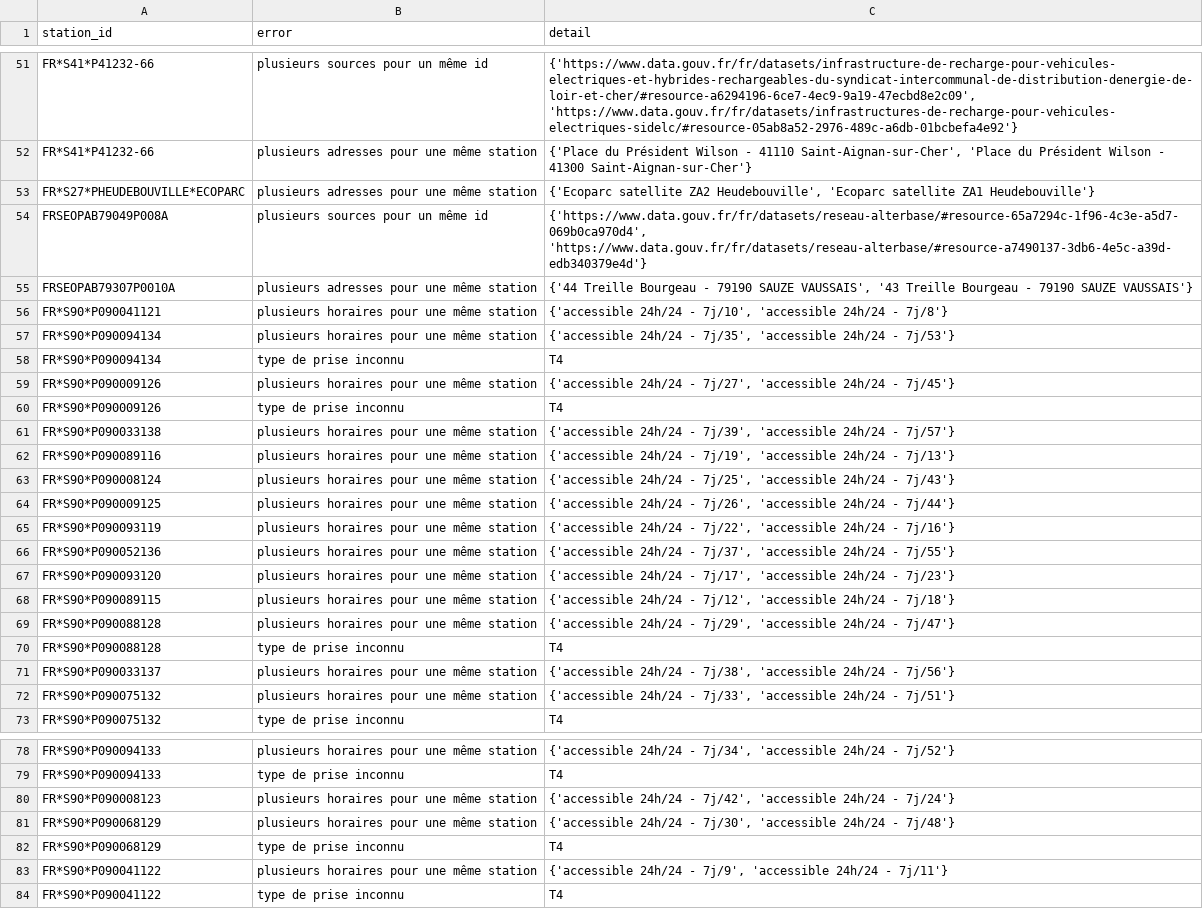
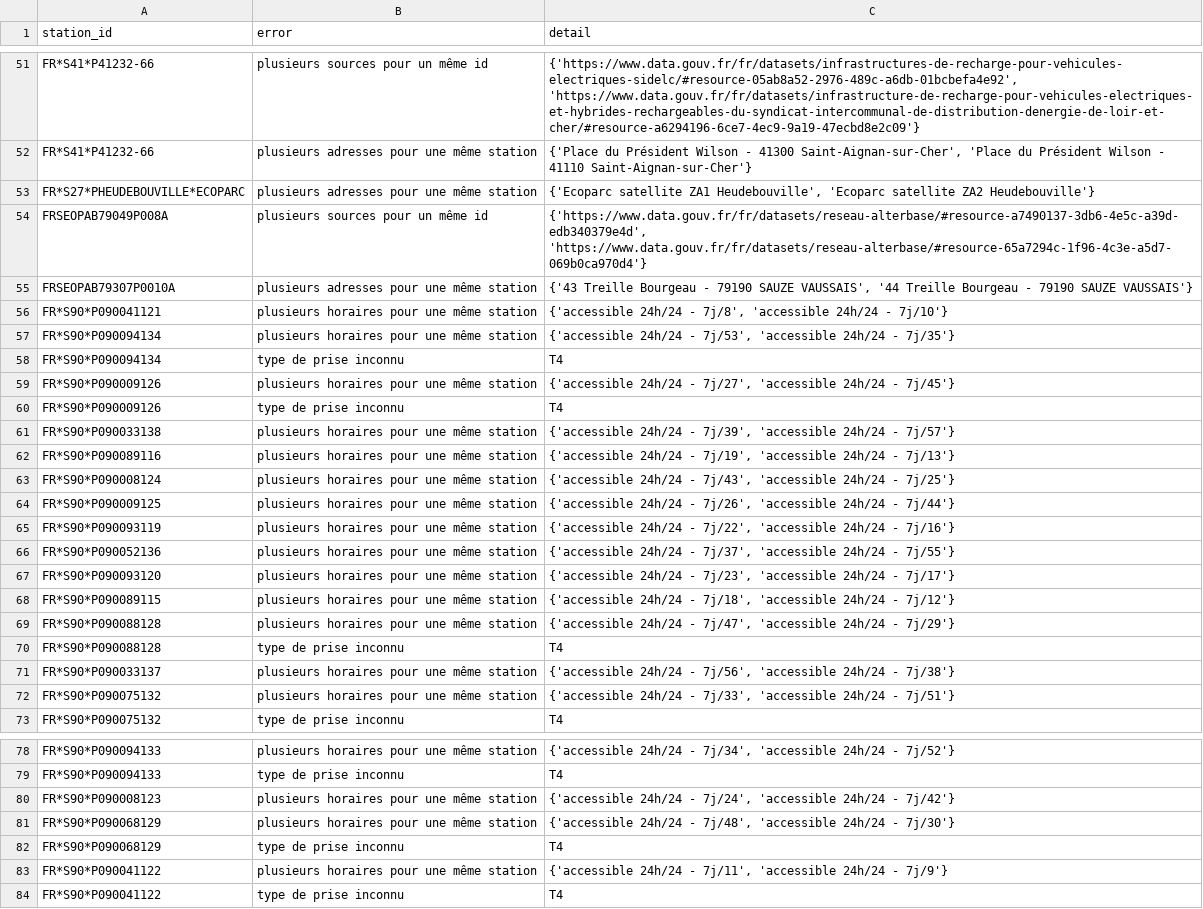
Before and after one commit to Jungle-Bus/ref-EU-EVSE, a CSV file: opendata_errors.csv, drawn as a sheet; only a part is shown, gaps mark what is left out; the diff covers the shown part only; the diff names each change by its address in the sheet, - before the commit and + after, or states it on an @@ line.

```diff
--- a/opendata_errors.csv
+++ b/opendata_errors.csv
-C51 (detail): {'https://www.data.gouv.fr/fr/datasets/infrastructure-de-recharge-pour-vehicules-electriques-et-hybrides-rechargeables-du-syndicat-intercommunal-de-distribution-denergie-de-loir-et-cher/#resource-a6294196-6ce7-4ec9-9a19-47ecbd8e2c09', 'https://www.data.gouv.fr/fr/datasets/infrastructures-de-recharge-pour-vehicules-electriques-sidelc/#resource-05ab8a52-2976-489c-a6db-01bcbefa4e92'}
+C51 (detail): {'https://www.data.gouv.fr/fr/datasets/infrastructures-de-recharge-pour-vehicules-electriques-sidelc/#resource-05ab8a52-2976-489c-a6db-01bcbefa4e92', 'https://www.data.gouv.fr/fr/datasets/infrastructure-de-recharge-pour-vehicules-electriques-et-hybrides-rechargeables-du-syndicat-intercommunal-de-distribution-denergie-de-loir-et-cher/#resource-a6294196-6ce7-4ec9-9a19-47ecbd8e2c09'}
-C52 (detail): …Wilson - 41110 Saint-Aignan-sur-Cher', 'Place du Président Wilson - 41300 Saint-Aignan-sur-Cher'}
+C52 (detail): …Wilson - 41300 Saint-Aignan-sur-Cher', 'Place du Président Wilson - 41110 Saint-Aignan-sur-Cher'}
-C53 (detail): {'Ecoparc satellite ZA2 Heudebouville', 'Ecoparc satellite ZA1 Heudebouville'}
+C53 (detail): {'Ecoparc satellite ZA1 Heudebouville', 'Ecoparc satellite ZA2 Heudebouville'}
-C54 (detail): {'https://www.data.gouv.fr/fr/datasets/reseau-alterbase/#resource-65a7294c-1f96-4c3e-a5d7-069b0ca970d4', 'https://www.data.gouv.fr/fr/datasets/reseau-alterbase/#resource-a7490137-3db6-4e5c-a39d-edb340379e4d'}
+C54 (detail): {'https://www.data.gouv.fr/fr/datasets/reseau-alterbase/#resource-a7490137-3db6-4e5c-a39d-edb340379e4d', 'https://www.data.gouv.fr/fr/datasets/reseau-alterbase/#resource-65a7294c-1f96-4c3e-a5d7-069b0ca970d4'}
-C55 (detail): {'44 Treille Bourgeau - 79190 SAUZE VAUSSAIS', '43 Treille Bourgeau…
+C55 (detail): {'43 Treille Bourgeau - 79190 SAUZE VAUSSAIS', '44 Treille Bourgeau…
-C56 (detail): …24h/24 - 7j/10', 'accessible 24h/24 - 7j/8'}
+C56 (detail): …24h/24 - 7j/8', 'accessible 24h/24 - 7j/10'}
-C57 (detail): …24h/24 - 7j/35', 'accessible 24h/24 - 7j/53'}
+C57 (detail): …24h/24 - 7j/53', 'accessible 24h/24 - 7j/35'}
-C63 (detail): …24h/24 - 7j/25', 'accessible 24h/24 - 7j/43'}
+C63 (detail): …24h/24 - 7j/43', 'accessible 24h/24 - 7j/25'}
-C67 (detail): …24h/24 - 7j/17', 'accessible 24h/24 - 7j/23'}
+C67 (detail): …24h/24 - 7j/23', 'accessible 24h/24 - 7j/17'}
-C68 (detail): …24h/24 - 7j/12', 'accessible 24h/24 - 7j/18'}
+C68 (detail): …24h/24 - 7j/18', 'accessible 24h/24 - 7j/12'}
-C69 (detail): …24h/24 - 7j/29', 'accessible 24h/24 - 7j/47'}
+C69 (detail): …24h/24 - 7j/47', 'accessible 24h/24 - 7j/29'}
-C71 (detail): …24h/24 - 7j/38', 'accessible 24h/24 - 7j/56'}
+C71 (detail): …24h/24 - 7j/56', 'accessible 24h/24 - 7j/38'}
-C80 (detail): …24h/24 - 7j/42', 'accessible 24h/24 - 7j/24'}
+C80 (detail): …24h/24 - 7j/24', 'accessible 24h/24 - 7j/42'}
-C81 (detail): …24h/24 - 7j/30', 'accessible 24h/24 - 7j/48'}
+C81 (detail): …24h/24 - 7j/48', 'accessible 24h/24 - 7j/30'}
-C83 (detail): …24h/24 - 7j/9', 'accessible 24h/24 - 7j/11'}
+C83 (detail): …24h/24 - 7j/11', 'accessible 24h/24 - 7j/9'}
```
Also changed, not shown: 19 edited cells elsewhere in this file, osm_stats.csv.
